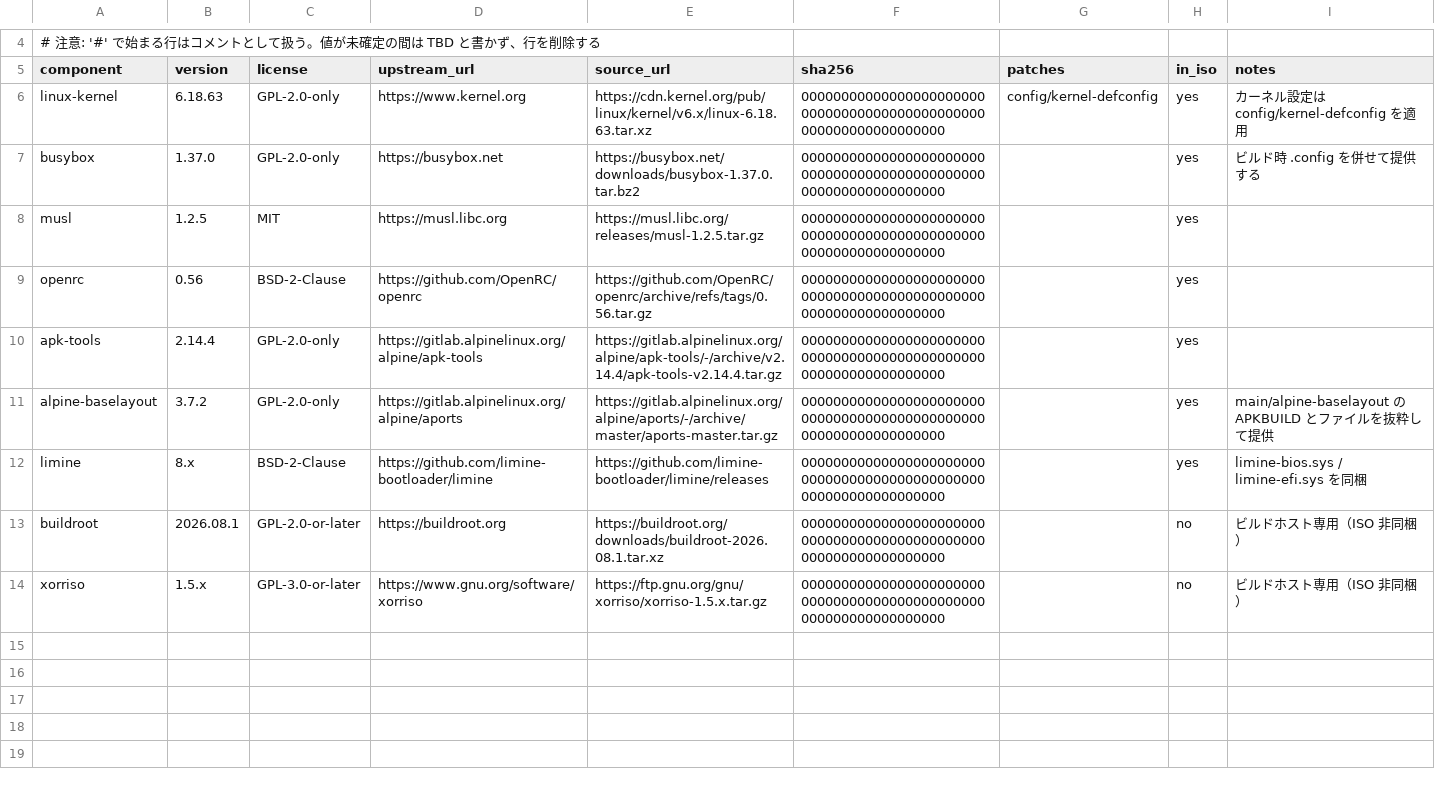
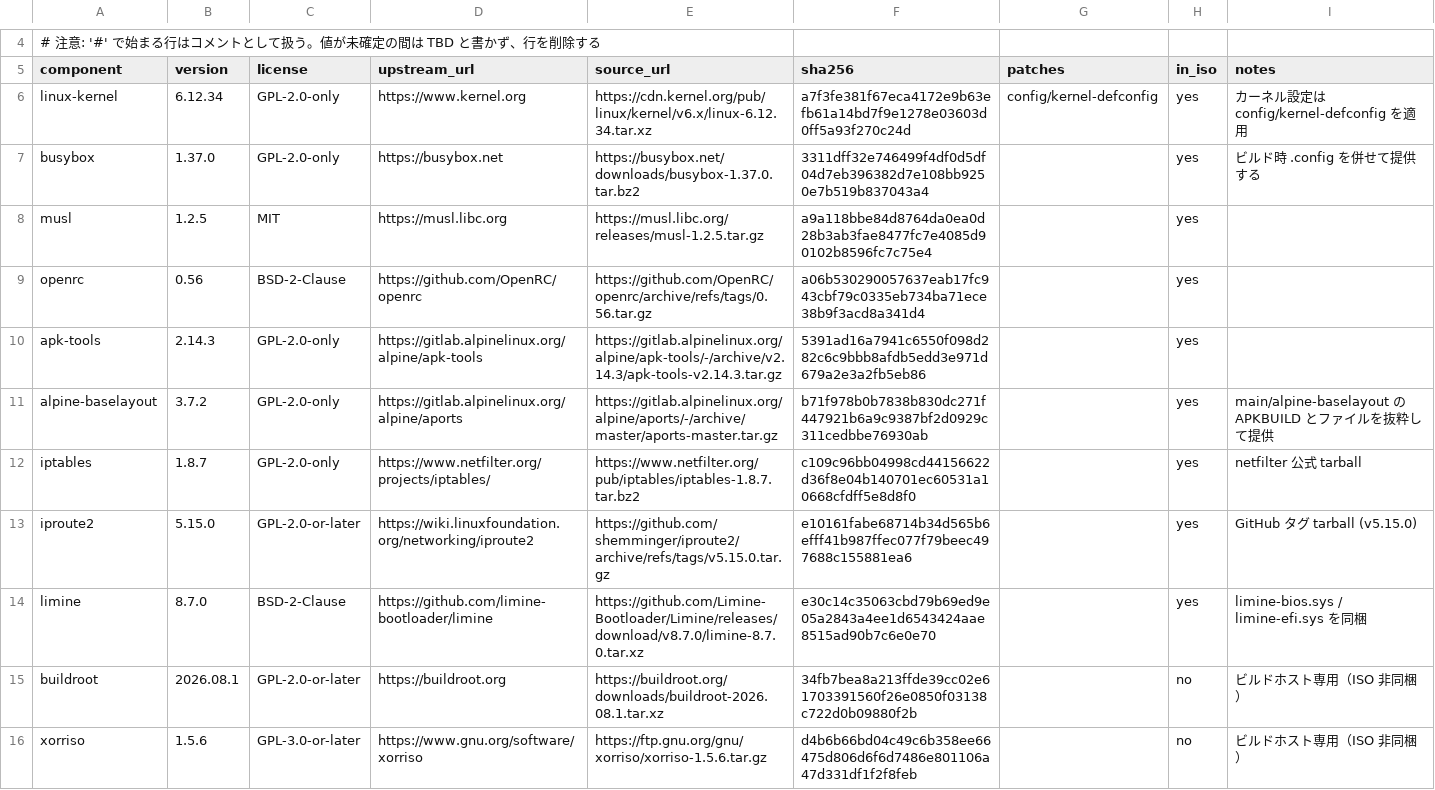
Before and after one commit to ryopc/sabakan-os, a TSV file: docs/source-manifest.tsv, drawn as a sheet; only a part is shown, gaps mark what is left out.

Commit message:
fix: カーネル版数を 6.12.34 に統一しソースマニフェストを実値化
- README/docs のカーネル版数 6.18.63 を 6.12.34 に統一（スクリプトと一致）
- docs/source-manifest.tsv: sha256 プレースホルダを実アーカイブの値で埋める
  (linux-kernel, busybox, apk-tools, alpine-baselayout はローカル、
   musl, openrc, limine, buildroot, xorriso は公式から取得)
- apk-tools を 2.14.4 -> 2.14.3 に修正し、iptables / iproute2 行を追加
- scripts/build-kernel.sh: ビルド後に bzImage を build/kernel へ自動コピー
- scripts/collect-sources.sh: 死んでいる wireless-tools の取得行を削除

```diff
--- a/docs/source-manifest.tsv
+++ b/docs/source-manifest.tsv
@@ -5,10 +5,12 @@
 component	version	license	upstream_url	source_url	sha256	patches	in_iso	notes
-linux-kernel	6.18.63	GPL-2.0-only	https://www.kernel.org	https://cdn.kernel.org/pub/linux/kernel/v6.x/linux-6.18.63.tar.xz	0000000000000000000000000000000000000000000000000000000000000000	config/kernel-defconfig	yes	カーネル設定は config/kernel-defconfig を適用
-busybox	1.37.0	GPL-2.0-only	https://busybox.net	https://busybox.net/downloads/busybox-1.37.0.tar.bz2	0000000000000000000000000000000000000000000000000000000000000000		yes	ビルド時 .config を併せて提供する
-musl	1.2.5	MIT	https://musl.libc.org	https://musl.libc.org/releases/musl-1.2.5.tar.gz	0000000000000000000000000000000000000000000000000000000000000000		yes	
-openrc	0.56	BSD-2-Clause	https://github.com/OpenRC/openrc	https://github.com/OpenRC/openrc/archive/refs/tags/0.56.tar.gz	0000000000000000000000000000000000000000000000000000000000000000		yes	
-apk-tools	2.14.4	GPL-2.0-only	https://gitlab.alpinelinux.org/alpine/apk-tools	https://gitlab.alpinelinux.org/alpine/apk-tools/-/archive/v2.14.4/apk-tools-v2.14.4.tar.gz	0000000000000000000000000000000000000000000000000000000000000000		yes	
-alpine-baselayout	3.7.2	GPL-2.0-only	https://gitlab.alpinelinux.org/alpine/aports	https://gitlab.alpinelinux.org/alpine/aports/-/archive/master/aports-master.tar.gz	0000000000000000000000000000000000000000000000000000000000000000		yes	main/alpine-baselayout の APKBUILD とファイルを抜粋して提供
-limine	8.x	BSD-2-Clause	https://github.com/limine-bootloader/limine	https://github.com/limine-bootloader/limine/releases	0000000000000000000000000000000000000000000000000000000000000000		yes	limine-bios.sys / limine-efi.sys を同梱
-buildroot	2026.08.1	GPL-2.0-or-later	https://buildroot.org	https://buildroot.org/downloads/buildroot-2026.08.1.tar.xz	0000000000000000000000000000000000000000000000000000000000000000		no	ビルドホスト専用（ISO 非同梱）
-xorriso	1.5.x	GPL-3.0-or-later	https://www.gnu.org/software/xorriso	https://ftp.gnu.org/gnu/xorriso/xorriso-1.5.x.tar.gz	0000000000000000000000000000000000000000000000000000000000000000		no	ビルドホスト専用（ISO 非同梱）
+linux-kernel	6.12.34	GPL-2.0-only	https://www.kernel.org	https://cdn.kernel.org/pub/linux/kernel/v6.x/linux-6.12.34.tar.xz	a7f3fe381f67eca4172e9b63efb61a14bd7f9e1278e03603d0ff5a93f270c24d	config/kernel-defconfig	yes	カーネル設定は config/kernel-defconfig を適用
+busybox	1.37.0	GPL-2.0-only	https://busybox.net	https://busybox.net/downloads/busybox-1.37.0.tar.bz2	3311dff32e746499f4df0d5df04d7eb396382d7e108bb9250e7b519b837043a4		yes	ビルド時 .config を併せて提供する
+musl	1.2.5	MIT	https://musl.libc.org	https://musl.libc.org/releases/musl-1.2.5.tar.gz	a9a118bbe84d8764da0ea0d28b3ab3fae8477fc7e4085d90102b8596fc7c75e4		yes	
+openrc	0.56	BSD-2-Clause	https://github.com/OpenRC/openrc	https://github.com/OpenRC/openrc/archive/refs/tags/0.56.tar.gz	a06b530290057637eab17fc943cbf79c0335eb734ba71ece38b9f3acd8a341d4		yes	
+apk-tools	2.14.3	GPL-2.0-only	https://gitlab.alpinelinux.org/alpine/apk-tools	https://gitlab.alpinelinux.org/alpine/apk-tools/-/archive/v2.14.3/apk-tools-v2.14.3.tar.gz	5391ad16a7941c6550f098d282c6c9bbb8afdb5edd3e971d679a2e3a2fb5eb86		yes	
+alpine-baselayout	3.7.2	GPL-2.0-only	https://gitlab.alpinelinux.org/alpine/aports	https://gitlab.alpinelinux.org/alpine/aports/-/archive/master/aports-master.tar.gz	b71f978b0b7838b830dc271f447921b6a9c9387bf2d0929c311cedbbe76930ab		yes	main/alpine-baselayout の APKBUILD とファイルを抜粋して提供
+iptables	1.8.7	GPL-2.0-only	https://www.netfilter.org/projects/iptables/	https://www.netfilter.org/pub/iptables/iptables-1.8.7.tar.bz2	c109c96bb04998cd44156622d36f8e04b140701ec60531a10668cfdff5e8d8f0		yes	netfilter 公式 tarball
+iproute2	5.15.0	GPL-2.0-or-later	https://wiki.linuxfoundation.org/networking/iproute2	https://github.com/shemminger/iproute2/archive/refs/tags/v5.15.0.tar.gz	e10161fabe68714b34d565b6efff41b987ffec077f79beec497688c155881ea6		yes	GitHub タグ tarball (v5.15.0)
+limine	8.7.0	BSD-2-Clause	https://github.com/limine-bootloader/limine	https://github.com/Limine-Bootloader/Limine/releases/download/v8.7.0/limine-8.7.0.tar.xz	e30c14c35063cbd79b69ed9e05a2843a4ee1d6543424aae8515ad90b7c6e0e70		yes	limine-bios.sys / limine-efi.sys を同梱
+buildroot	2026.08.1	GPL-2.0-or-later	https://buildroot.org	https://buildroot.org/downloads/buildroot-2026.08.1.tar.xz	34fb7bea8a213ffde39cc02e61703391560f26e0850f03138c722d0b09880f2b		no	ビルドホスト専用（ISO 非同梱）
+xorriso	1.5.6	GPL-3.0-or-later	https://www.gnu.org/software/xorriso	https://ftp.gnu.org/gnu/xorriso/xorriso-1.5.6.tar.gz	d4b6b66bd04c49c6b358ee66475d806d6f6d7486e801106a47d331df1f2f8feb		no	ビルドホスト専用（ISO 非同梱）
```
Also changed, not shown: docs/source-manifest.example.tsv, 7 other files.
